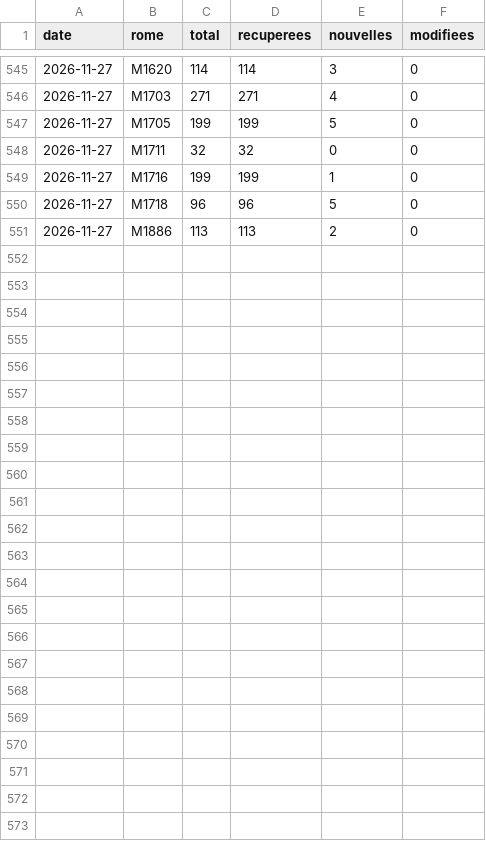
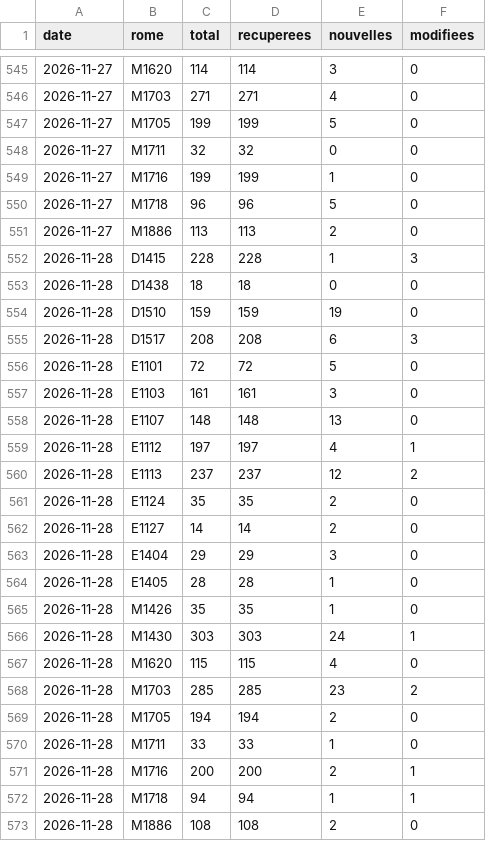
Before and after one commit to Pexi58/metier, a CSV file: data/serie.csv, drawn as a sheet; only a part is shown, gaps mark what is left out; the diff names each change by its address in the sheet, - before the commit and + after, or states it on an @@ line.

```diff
--- a/data/serie.csv
+++ b/data/serie.csv
+row 552: 2026-11-28 | D1415 | 228 | 228 | 1 | 3
+row 553: 2026-11-28 | D1438 | 18 | 18 | 0 | 0
+row 554: 2026-11-28 | D1510 | 159 | 159 | 19 | 0
+row 555: 2026-11-28 | D1517 | 208 | 208 | 6 | 3
+row 556: 2026-11-28 | E1101 | 72 | 72 | 5 | 0
+row 557: 2026-11-28 | E1103 | 161 | 161 | 3 | 0
+row 558: 2026-11-28 | E1107 | 148 | 148 | 13 | 0
+row 559: 2026-11-28 | E1112 | 197 | 197 | 4 | 1
+row 560: 2026-11-28 | E1113 | 237 | 237 | 12 | 2
+row 561: 2026-11-28 | E1124 | 35 | 35 | 2 | 0
+row 562: 2026-11-28 | E1127 | 14 | 14 | 2 | 0
+row 563: 2026-11-28 | E1404 | 29 | 29 | 3 | 0
+row 564: 2026-11-28 | E1405 | 28 | 28 | 1 | 0
+row 565: 2026-11-28 | M1426 | 35 | 35 | 1 | 0
+row 566: 2026-11-28 | M1430 | 303 | 303 | 24 | 1
+row 567: 2026-11-28 | M1620 | 115 | 115 | 4 | 0
+row 568: 2026-11-28 | M1703 | 285 | 285 | 23 | 2
+row 569: 2026-11-28 | M1705 | 194 | 194 | 2 | 0
+row 570: 2026-11-28 | M1711 | 33 | 33 | 1 | 0
+row 571: 2026-11-28 | M1716 | 200 | 200 | 2 | 1
+row 572: 2026-11-28 | M1718 | 94 | 94 | 1 | 1
+row 573: 2026-11-28 | M1886 | 108 | 108 | 2 | 0
```
Also changed, not shown: 27 other files.
